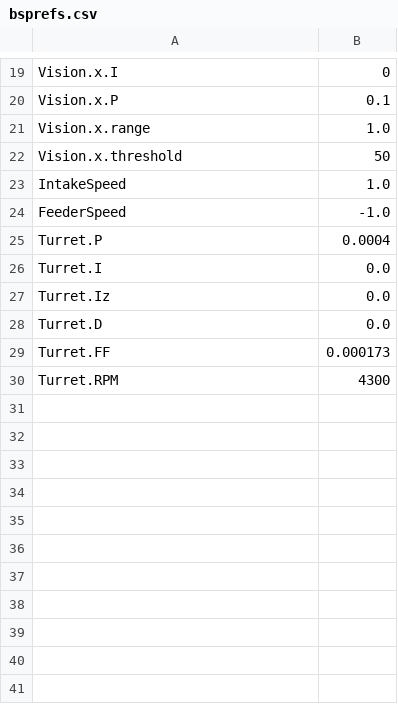
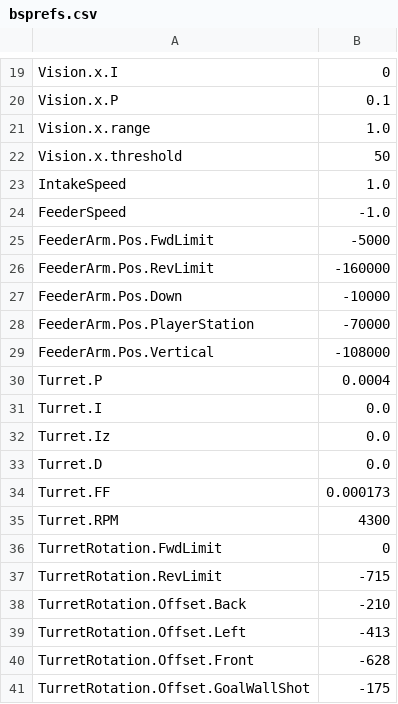
Before and after one commit to FRCTeam16/TMW2020Prototype, a CSV file: src/main/deploy/bsprefs.csv, drawn as a sheet; only a part is shown, gaps mark what is left out; the diff names each change by its address in the sheet, - before the commit and + after, or states it on an @@ line.

```diff
--- a/src/main/deploy/bsprefs.csv
+++ b/src/main/deploy/bsprefs.csv
+row 25: FeederArm.Pos.FwdLimit | -5000
+row 26: FeederArm.Pos.RevLimit | -160000
+row 27: FeederArm.Pos.Down | -10000
+row 28: FeederArm.Pos.PlayerStation | -70000
+row 29: FeederArm.Pos.Vertical | -108000
+row 36: TurretRotation.FwdLimit | 0
+row 37: TurretRotation.RevLimit | -715
+row 38: TurretRotation.Offset.Back | -210
+row 39: TurretRotation.Offset.Left | -413
+row 40: TurretRotation.Offset.Front | -628
+row 41: TurretRotation.Offset.GoalWallShot | -175
```
Also changed, not shown: 14 other files.
